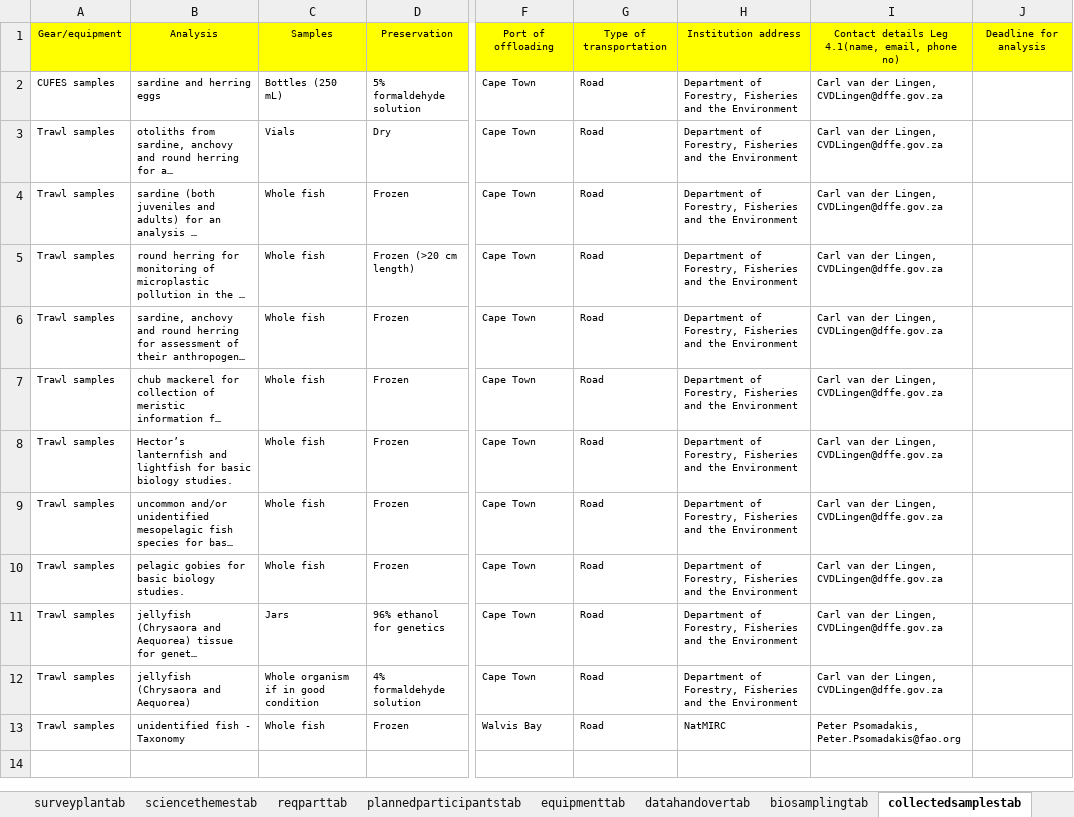
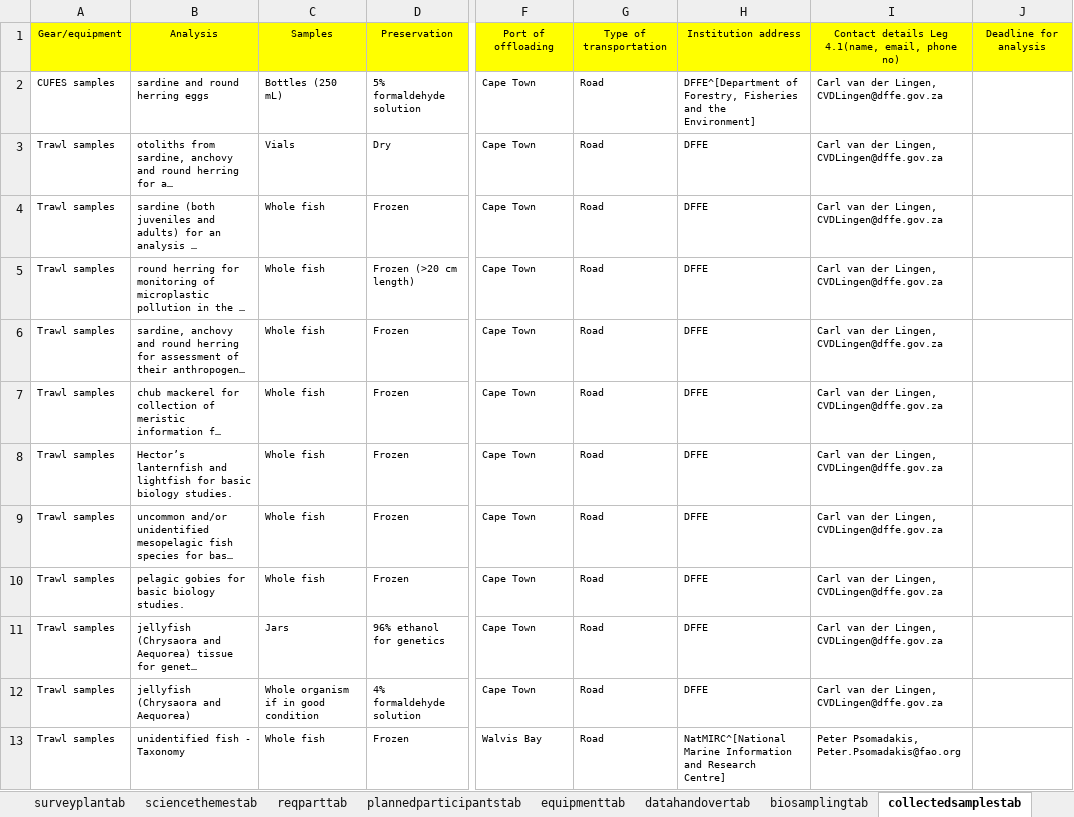
Before and after one commit to niknikos/SailingOrdersDFN, an Excel workbook: _tables/input_dataframes.xlsx, sheet collectedsamplestab, drawn as a sheet; only a part is shown, gaps mark what is left out; long unchanged cells end in …; values as stored, in another font and other column widths than the file's, no borders; the diff names each change by its address in the sheet, - before the commit and + after, or states it on an @@ line.

```diff
--- a/_tables/input_dataframes.xlsx (sheet collectedsamplestab)
+++ b/_tables/input_dataframes.xlsx (sheet collectedsamplestab)
-B2: sardine and herring eggs
+B2: sardine and round herring eggs
-H2: Department of Forestry, Fisheries and the Environment
+H2: DFFE^[Department of Forestry, Fisheries and the Environment]
-H3:H12: Department of Forestry, Fisheries and the Environment
+H3:H12: DFFE
-H13: NatMIRC
+H13: NatMIRC^[National Marine Information and Research Centre]
```
Also changed, not shown: sheet acousticcattab, sheet sciencethemestab, sheet equipmenttab, sheet datahandovertab, 1 other file.
